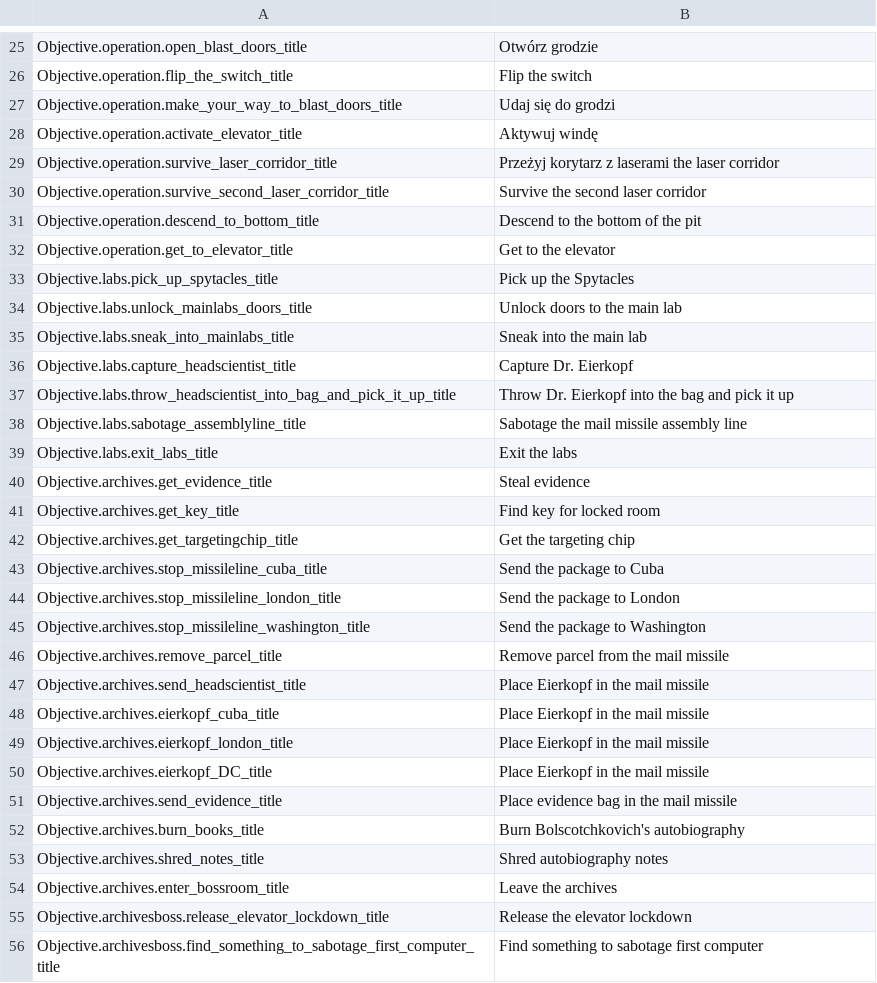
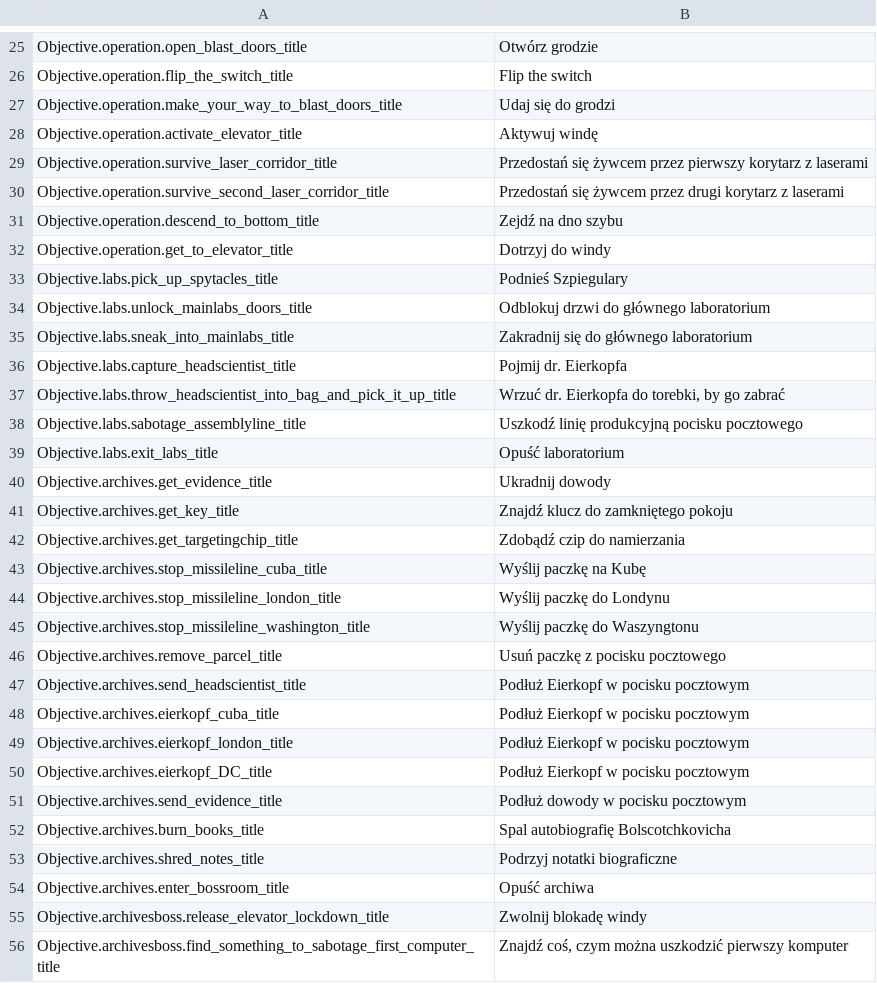
Before and after one commit to SuiMachine/The-Spy-Who-Shrunk-Me---Polish-Translation, a CSV file: Polish/ObjectiveData.csv, drawn as a sheet; only a part is shown, gaps mark what is left out; the diff covers the shown part only.

```diff
--- a/Polish/ObjectiveData.csv
+++ b/Polish/ObjectiveData.csv
@@ -28,29 +28,29 @@ Objective.operation.make_your_way_to_blast_doors_title,Udaj się do grodzi
 Objective.operation.activate_elevator_title,Aktywuj windę
-Objective.operation.survive_laser_corridor_title,Przeżyj korytarz z laserami the laser corridor
-Objective.operation.survive_second_laser_corridor_title,Survive the second laser corridor
-Objective.operation.descend_to_bottom_title,Descend to the bottom of the pit
-Objective.operation.get_to_elevator_title,Get to the elevator
-Objective.labs.pick_up_spytacles_title,Pick up the Spytacles
-Objective.labs.unlock_mainlabs_doors_title,Unlock doors to the main lab
-Objective.labs.sneak_into_mainlabs_title,Sneak into the main lab
-Objective.labs.capture_headscientist_title,Capture Dr. Eierkopf
-Objective.labs.throw_headscientist_into_bag_and_pick_it_up_title,Throw Dr. Eierkopf into the bag and pick it up
-Objective.labs.sabotage_assemblyline_title,Sabotage the mail missile assembly line
-Objective.labs.exit_labs_title,Exit the labs
-Objective.archives.get_evidence_title,Steal evidence
-Objective.archives.get_key_title,Find key for locked room
-Objective.archives.get_targetingchip_title,Get the targeting chip
-Objective.archives.stop_missileline_cuba_title,Send the package to Cuba
-Objective.archives.stop_missileline_london_title,Send the package to London
-Objective.archives.stop_missileline_washington_title,Send the package to Washington
-Objective.archives.remove_parcel_title,Remove parcel from the mail missile
-Objective.archives.send_headscientist_title,Place Eierkopf in the mail missile
-Objective.archives.eierkopf_cuba_title,Place Eierkopf in the mail missile
-Objective.archives.eierkopf_london_title,Place Eierkopf in the mail missile
-Objective.archives.eierkopf_DC_title,Place Eierkopf in the mail missile
-Objective.archives.send_evidence_title,Place evidence bag in the mail missile
-Objective.archives.burn_books_title,Burn Bolscotchkovich's autobiography
-Objective.archives.shred_notes_title,Shred autobiography notes
-Objective.archives.enter_bossroom_title,Leave the archives
-Objective.archivesboss.release_elevator_lockdown_title,Release the elevator lockdown
-Objective.archivesboss.find_something_to_sabotage_first_computer_title,Find something to sabotage first computer
+Objective.operation.survive_laser_corridor_title,Przedostań się żywcem przez pierwszy korytarz z laserami
+Objective.operation.survive_second_laser_corridor_title,Przedostań się żywcem przez drugi korytarz z laserami
+Objective.operation.descend_to_bottom_title,Zejdź na dno szybu
+Objective.operation.get_to_elevator_title,Dotrzyj do windy
+Objective.labs.pick_up_spytacles_title,Podnieś Szpiegulary
+Objective.labs.unlock_mainlabs_doors_title,Odblokuj drzwi do głównego laboratorium
+Objective.labs.sneak_into_mainlabs_title,Zakradnij się do głównego laboratorium
+Objective.labs.capture_headscientist_title,Pojmij dr. Eierkopfa
+Objective.labs.throw_headscientist_into_bag_and_pick_it_up_title,"Wrzuć dr. Eierkopfa do torebki, by go zabrać"
+Objective.labs.sabotage_assemblyline_title,Uszkodź linię produkcyjną pocisku pocztowego
+Objective.labs.exit_labs_title,Opuść laboratorium
+Objective.archives.get_evidence_title,Ukradnij dowody
+Objective.archives.get_key_title,Znajdź klucz do zamkniętego pokoju
+Objective.archives.get_targetingchip_title,Zdobądź czip do namierzania
+Objective.archives.stop_missileline_cuba_title,Wyślij paczkę na Kubę
+Objective.archives.stop_missileline_london_title,Wyślij paczkę do Londynu
+Objective.archives.stop_missileline_washington_title,Wyślij paczkę do Waszyngtonu
+Objective.archives.remove_parcel_title,Usuń paczkę z pocisku pocztowego
+Objective.archives.send_headscientist_title,Podłuż Eierkopf w pocisku pocztowym
+Objective.archives.eierkopf_cuba_title,Podłuż Eierkopf w pocisku pocztowym
+Objective.archives.eierkopf_london_title,Podłuż Eierkopf w pocisku pocztowym
+Objective.archives.eierkopf_DC_title,Podłuż Eierkopf w pocisku pocztowym
+Objective.archives.send_evidence_title,Podłuż dowody w pocisku pocztowym
+Objective.archives.burn_books_title,Spal autobiografię Bolscotchkovicha
+Objective.archives.shred_notes_title,Podrzyj notatki biograficzne
+Objective.archives.enter_bossroom_title,Opuść archiwa
+Objective.archivesboss.release_elevator_lockdown_title,Zwolnij blokadę windy
+Objective.archivesboss.find_something_to_sabotage_first_computer_title,"Znajdź coś, czym można uszkodzić pierwszy komputer"
```
Also changed, not shown: 41 edited cells elsewhere in this file, Polish/Codex.csv, Polish/GadgetDialogue.csv, 12 other files.
